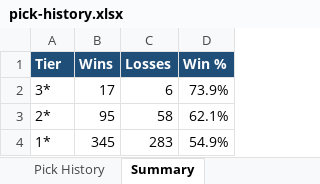
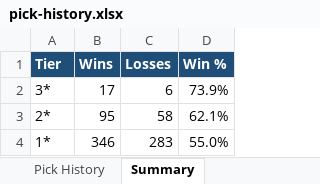
Before and after one commit to nbacomputerman-JimM/NBAModel, an Excel workbook: pick-history.xlsx, sheet Summary, drawn as a sheet; values as stored, in another font and other column widths than the file's, no borders; the diff names each change by its address in the sheet, - before the commit and + after, or states it on an @@ line.

```diff
--- a/pick-history.xlsx (sheet Summary)
+++ b/pick-history.xlsx (sheet Summary)
-B4 (Wins): 345
+B4 (Wins): 346
-D4 (Win %): 54.9%
+D4 (Win %): 55.0%
```
Also changed, not shown: sheet Pick History, 2 other files.
